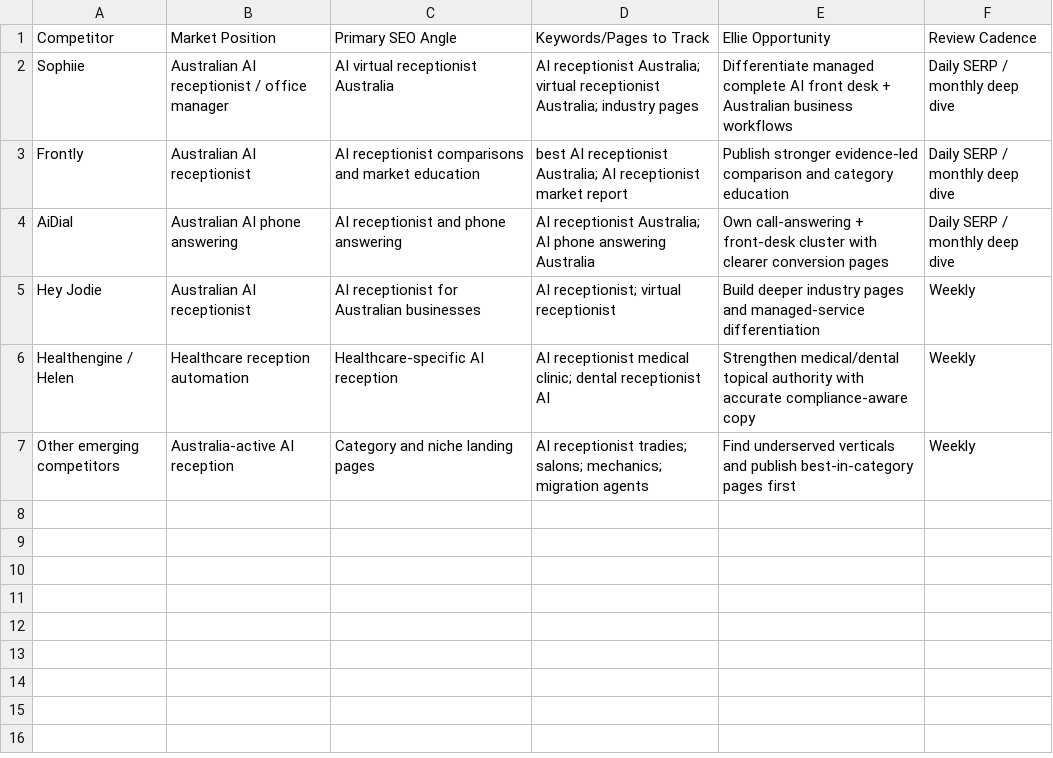
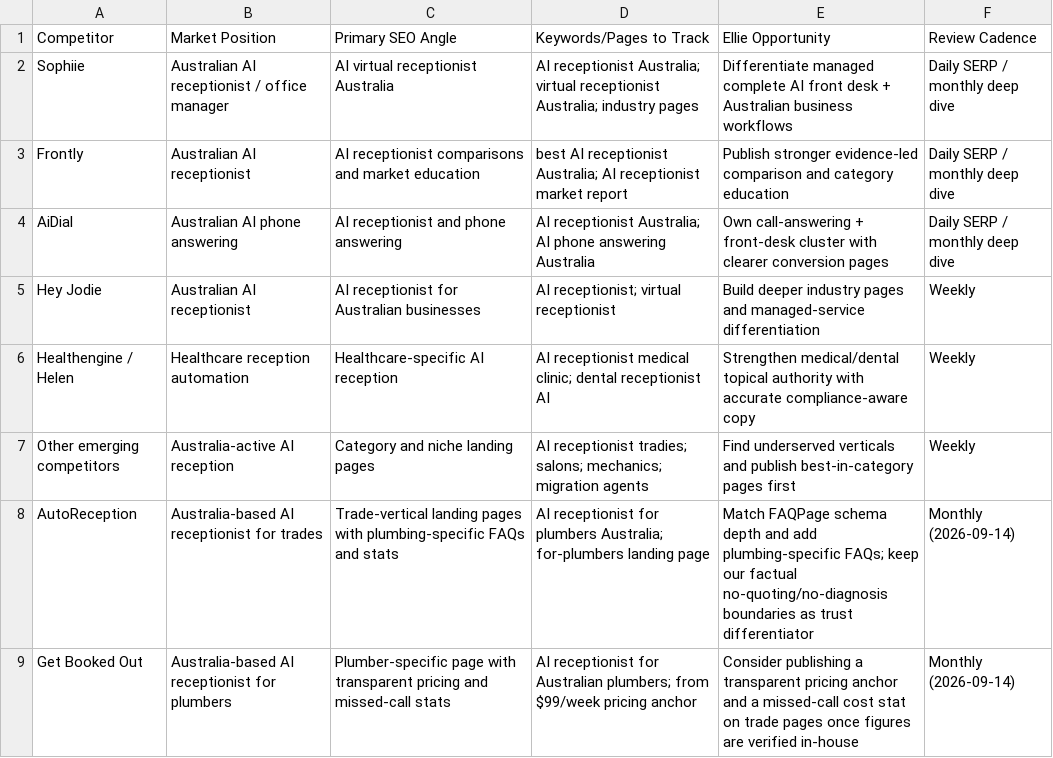
Before and after one commit to anupama4you/ellie.ai, a CSV file: seo/competitor-tracker.csv, drawn as a sheet.

```diff
--- a/seo/competitor-tracker.csv
+++ b/seo/competitor-tracker.csv
@@ -7 +7,3 @@ Healthengine / Helen,Healthcare reception automation,Healthcare-specific AI rece
 Other emerging competitors,Australia-active AI reception,Category and niche landing pages,"AI receptionist tradies; salons; mechanics; migration agents",Find underserved verticals and publish best-in-category pages first,Weekly
+AutoReception,Australia-based AI receptionist for trades,Trade-vertical landing pages with plumbing-specific FAQs and stats,"AI receptionist for plumbers Australia; for-plumbers landing page",Match FAQPage schema depth and add plumbing-specific FAQs; keep our factual no-quoting/no-diagnosis boundaries as trust differentiator,Monthly (2026-09-14)
+Get Booked Out,Australia-based AI receptionist for plumbers,Plumber-specific page with transparent pricing and missed-call stats,"AI receptionist for Australian plumbers; from $99/week pricing anchor",Consider publishing a transparent pricing anchor and a missed-call cost stat on trade pages once figures are verified in-house,Monthly (2026-09-14)
```
Also changed, not shown: seo/backlink-opportunities.csv, seo/seo-progress.csv, 4 other files.
